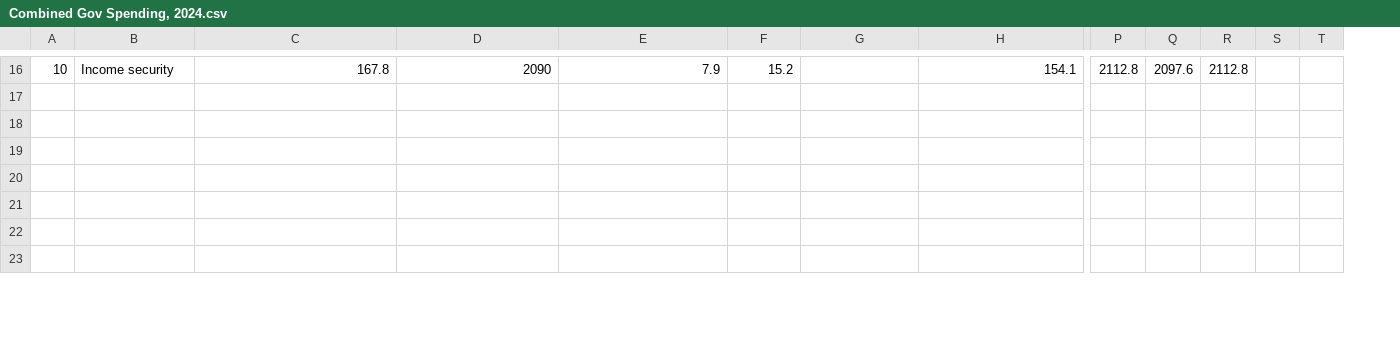
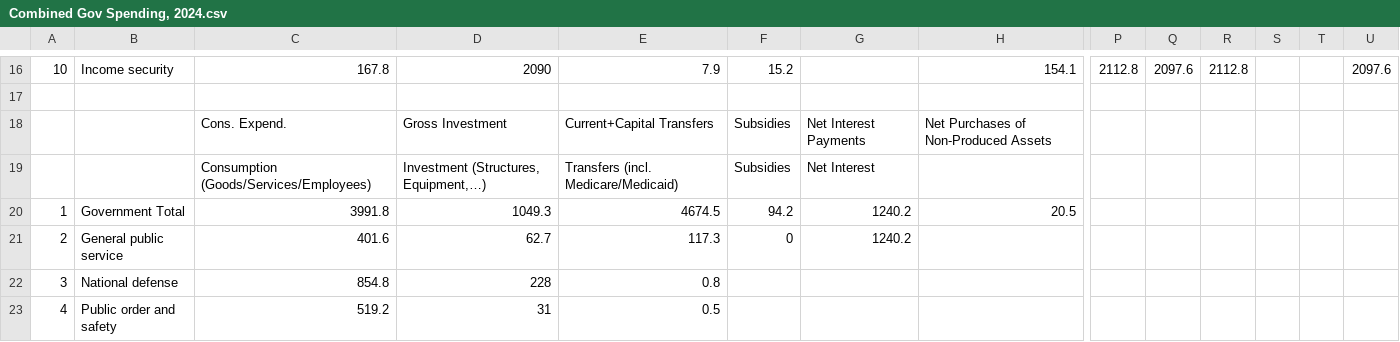
Before and after one commit to RMWinslow/posts, a CSV file: econ/table 3.15.5/Combined Gov Spending, 2024.csv, drawn as a sheet; only a part is shown, gaps mark what is left out; rows hold the shown columns only; the diff covers the shown part only; the diff names each change by its address in the sheet, - before the commit and + after, or states it on an @@ line.

Commit message:
Update Combined Gov Spending, 2024.csv
little column rearangements s for making a pie chart which I just put in the screenshots folder on teaching computer

```diff
--- a/econ/table 3.15.5/Combined Gov Spending, 2024.csv
+++ b/econ/table 3.15.5/Combined Gov Spending, 2024.csv
+column U, row 16: 2097.6
-row 18: (empty)
+row 18:  |  | Cons. Expend. | Gross Investment | Current+Capital Transfers | Subsidies | Net Interest Payments | Net Purchases of Non-Produced Assets
-row 19: (empty)
+row 19:  |  | Consumption (Goods/Services/Employees) | Investment (Structures, Equipment,…) | Transfers (incl. Medicare/Medicaid) | Subsidies | Net Interest
-row 20: (empty)
+row 20: 1 | Government Total | 3991.8 | 1049.3 | 4674.5 | 94.2 | 1240.2 | 20.5
-row 21: (empty)
+row 21: 2 | General public service | 401.6 | 62.7 | 117.3 | 0 | 1240.2
-row 22: (empty)
+row 22: 3 | National defense | 854.8 | 228 | 0.8
-row 23: (empty)
+row 23: 4 | Public order and safety | 519.2 | 31 | 0.5
```
Also changed, not shown: 4 added rows and 12 edited cells elsewhere in this file.
